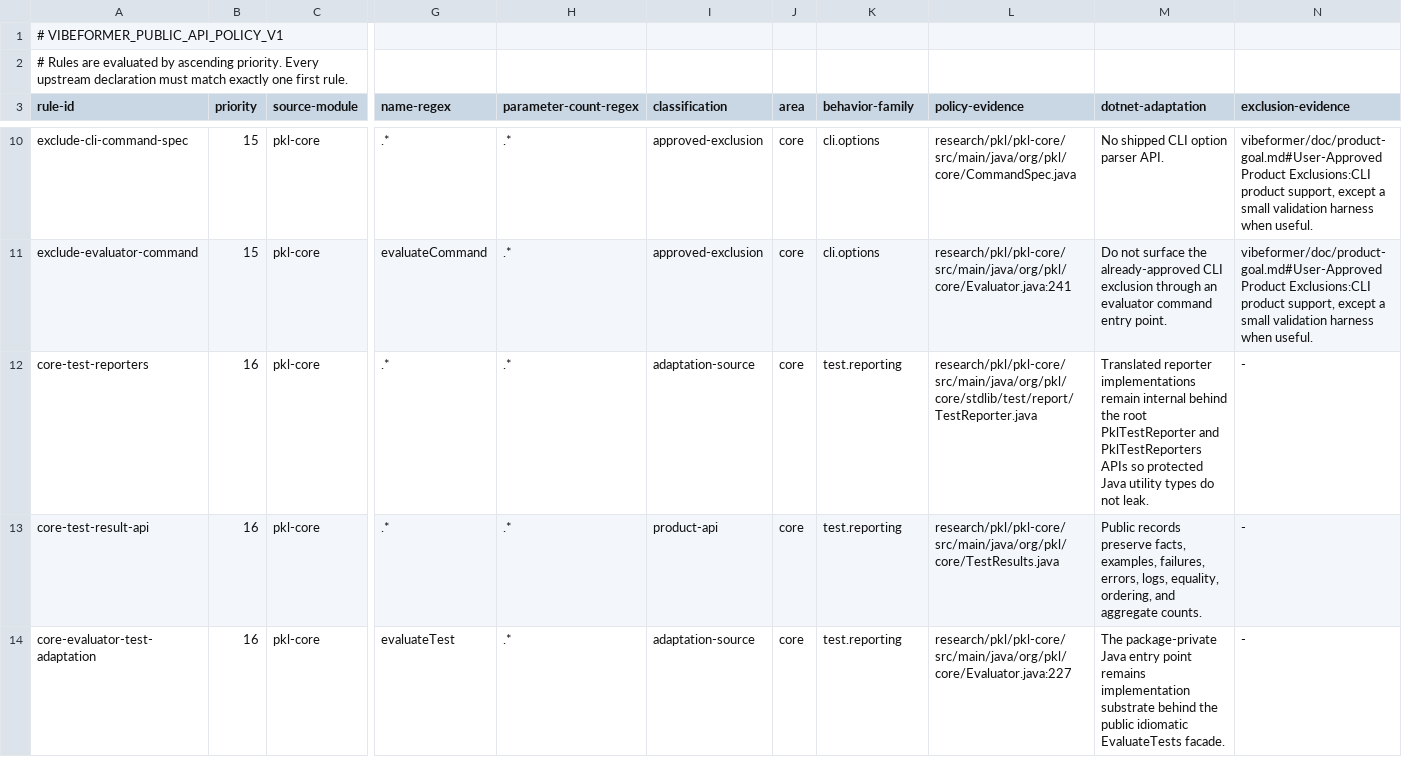
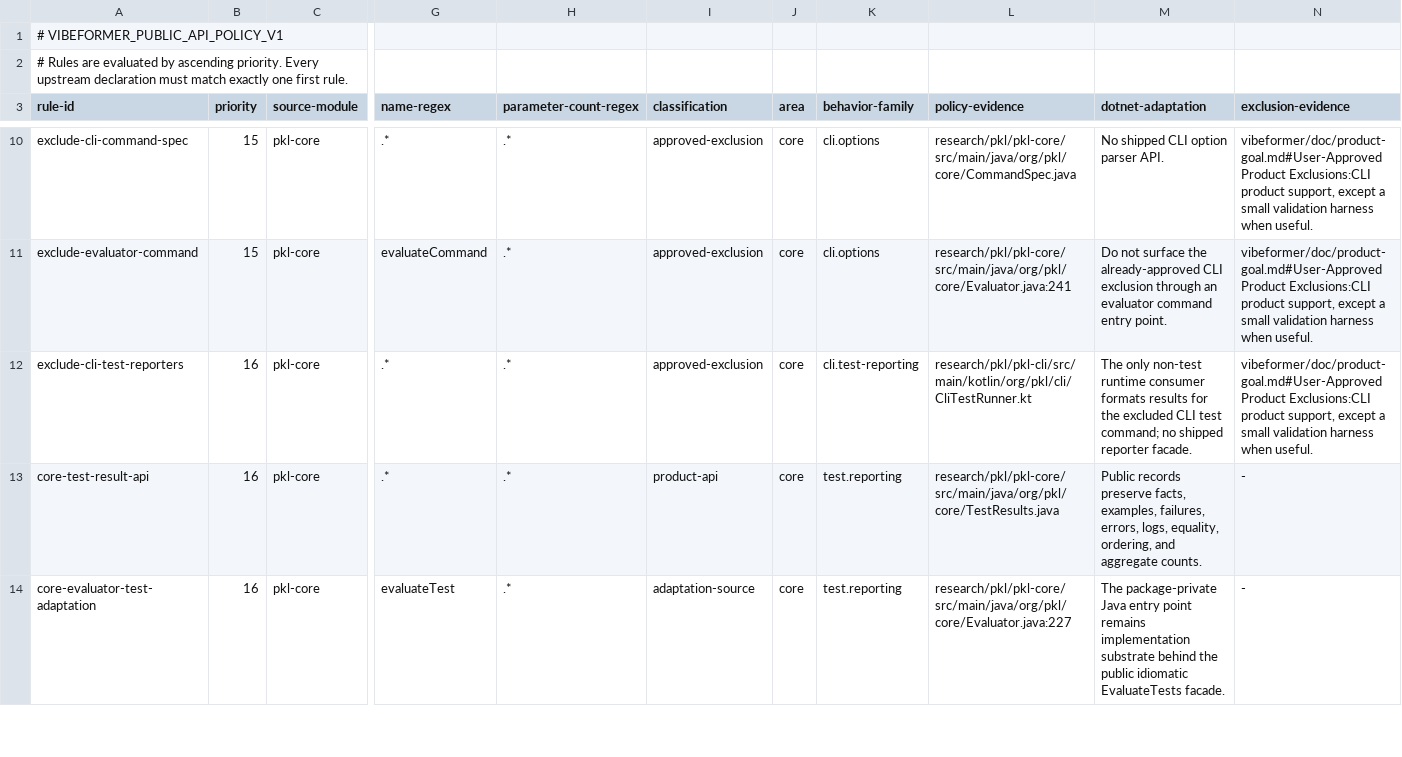
Before and after one commit to dripsharp/dripsharp, a TSV file: vibeformer/validation/public-api-contract/SurfacePolicy.tsv, drawn as a sheet; only a part is shown, gaps mark what is left out; the diff names each change by its address in the sheet, - before the commit and + after, or states it on an @@ line.

```diff
--- a/vibeformer/validation/public-api-contract/SurfacePolicy.tsv
+++ b/vibeformer/validation/public-api-contract/SurfacePolicy.tsv
-A12 (rule-id): core-test-reporters
+A12 (rule-id): exclude-cli-test-reporters
-I12 (classification): adaptation-source
+I12 (classification): approved-exclusion
-K12 (behavior-family): test.reporting
+K12 (behavior-family): cli.test-reporting
-L12 (policy-evidence): research/pkl/pkl-core/src/main/java/org/pkl/core/stdlib/test/report/TestReporter.java
+L12 (policy-evidence): research/pkl/pkl-cli/src/main/kotlin/org/pkl/cli/CliTestRunner.kt
-M12 (dotnet-adaptation): Translated reporter implementations remain internal behind the root PklTestReporter and PklTestReporters APIs so protected Java utility types do not leak.
+M12 (dotnet-adaptation): The only non-test runtime consumer formats results for the excluded CLI test command; no shipped reporter facade.
-N12 (exclusion-evidence): -
+N12 (exclusion-evidence): vibeformer/doc/product-goal.md#User-Approved Product Exclusions:CLI product support, except a small validation harness when useful.
```
Also changed, not shown: vibeformer/validation/pkl-core-test-contract/PklCoreTestContract.tsv, 13 other files.
